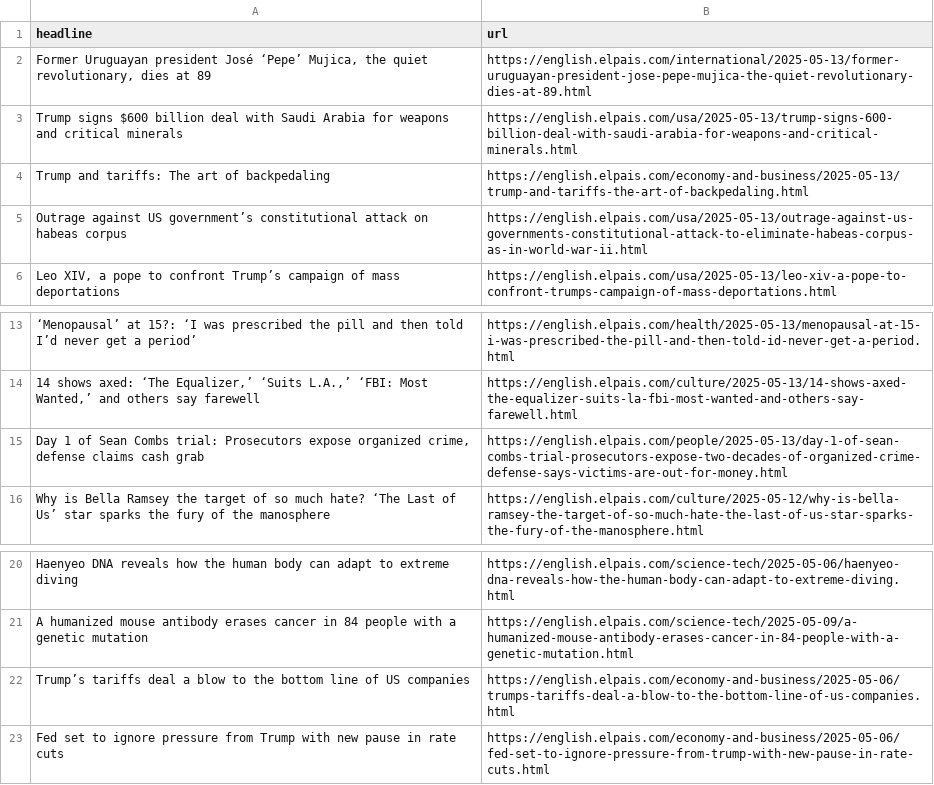
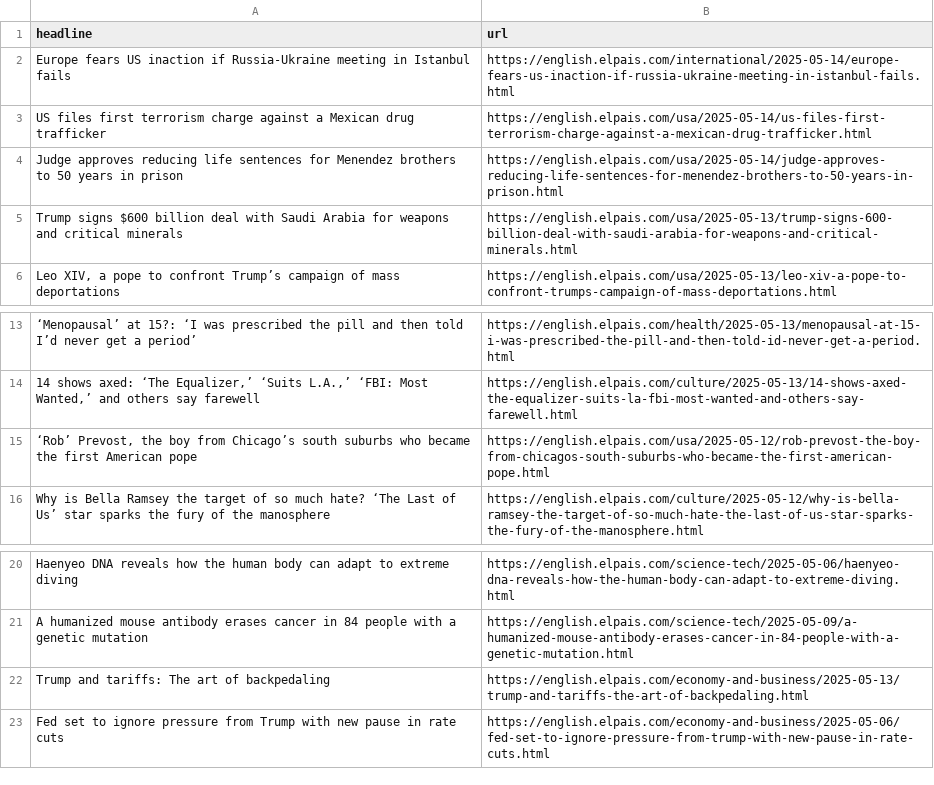
Before and after one commit to Filipe-Teles/el-pais-autoscraper, a CSV file: headlines.csv, drawn as a sheet; only a part is shown, gaps mark what is left out; removed rows and columns are numbered as before the commit, all else as after; the diff names each change by its address in the sheet, - before the commit and + after, or states it on an @@ line.

```diff
--- a/headlines.csv
+++ b/headlines.csv
-row 2: Former Uruguayan president José ‘Pepe’ Mujica, the quiet revolutionary, dies at 89 | https://english.elpais.com/international/2025-05-13/former-uruguayan-president-jose-pepe-mujica-the-quiet-revolutionary-dies-at-89.html
+row 2: Europe fears US inaction if Russia-Ukraine meeting in Istanbul fails | https://english.elpais.com/international/2025-05-14/europe-fears-us-inaction-if-russia-ukraine-meeting-in-istanbul-fails.html
+row 3: US files first terrorism charge against a Mexican drug trafficker | https://english.elpais.com/usa/2025-05-14/us-files-first-terrorism-charge-against-a-mexican-drug-trafficker.html
+row 4: Judge approves reducing life sentences for Menendez brothers to 50 years in prison | https://english.elpais.com/usa/2025-05-14/judge-approves-reducing-life-sentences-for-menendez-brothers-to-50-years-in-prison.html
-row 5: Outrage against US government’s constitutional attack on habeas corpus | https://english.elpais.com/usa/2025-05-13/outrage-against-us-governments-constitutional-attack-to-eliminate-habeas-corpus-as-in-world-war-ii.html
-row 15: Day 1 of Sean Combs trial: Prosecutors expose organized crime, defense claims cash grab | https://english.elpais.com/people/2025-05-13/day-1-of-sean-combs-trial-prosecutors-expose-two-decades-of-organized-crime-defense-says-victims-are-out-for-money.html
+row 15: ‘Rob’ Prevost, the boy from Chicago’s south suburbs who became the first American pope | https://english.elpais.com/usa/2025-05-12/rob-prevost-the-boy-from-chicagos-south-suburbs-who-became-the-first-american-pope.html
-row 22: Trump’s tariffs deal a blow to the bottom line of US companies | https://english.elpais.com/economy-and-business/2025-05-06/trumps-tariffs-deal-a-blow-to-the-bottom-line-of-us-companies.html
@@ row 4 moved to row 22: Trump and tariffs: The art of backpedali… @@
```
